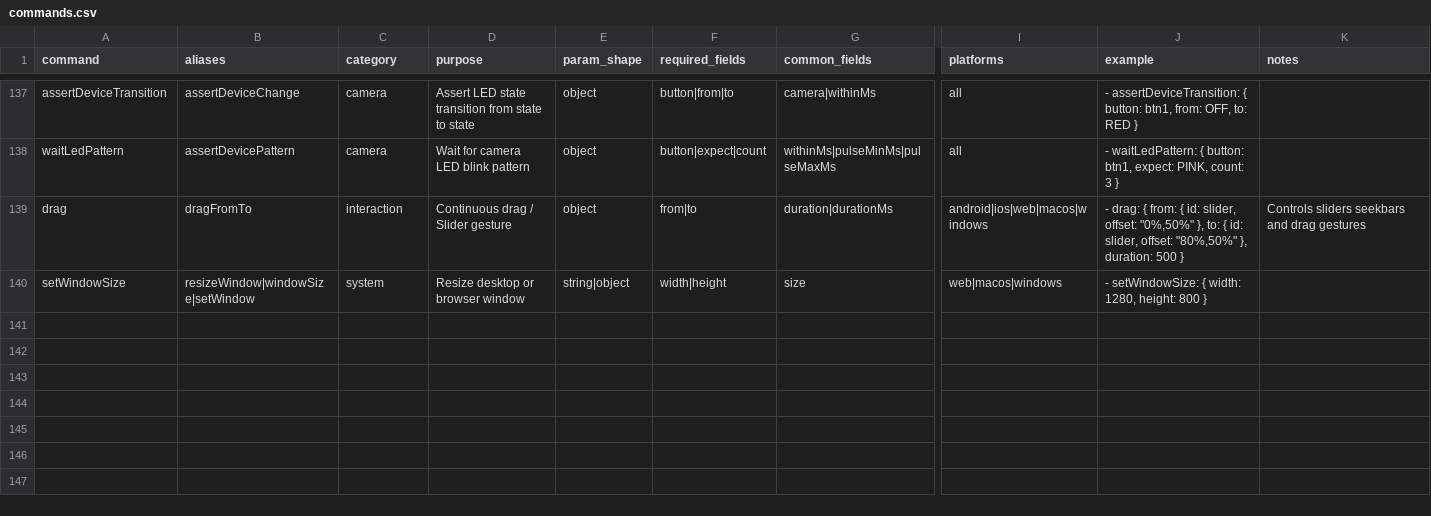
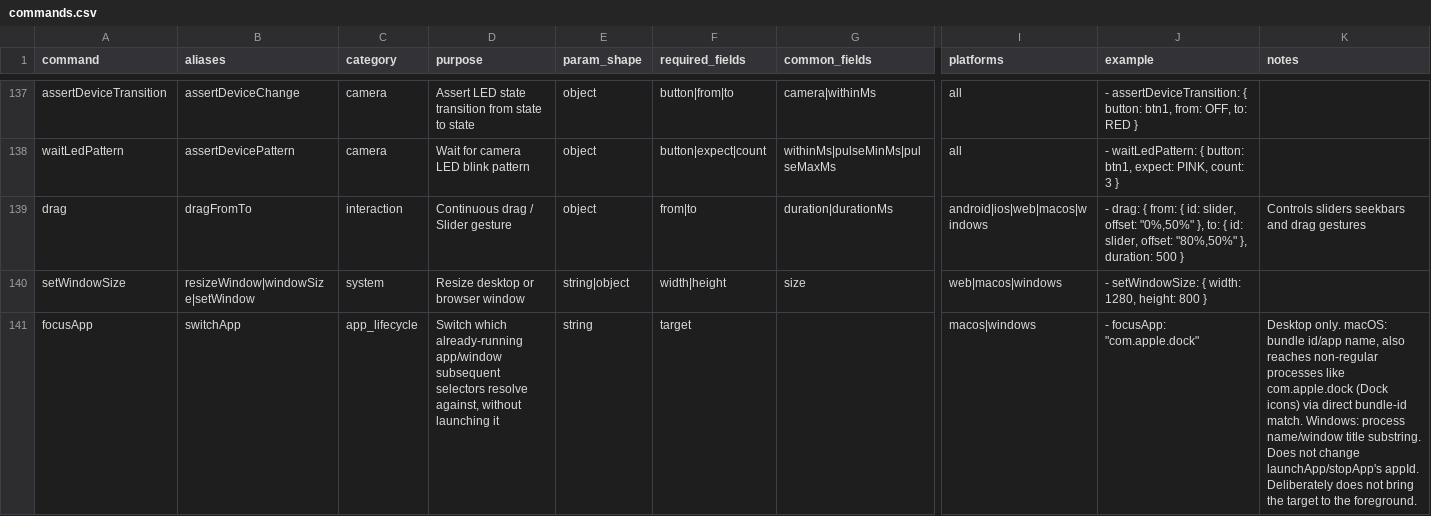
Before and after one commit to Nghi-NV/nl-tester, a CSV file: lumi-tester/ai/codex-skill/lumi-tester-agent/references/commands.csv, drawn as a sheet; only a part is shown, gaps mark what is left out; rows hold the shown columns only; the diff names each change by its address in the sheet, - before the commit and + after, or states it on an @@ line.

```diff
--- a/lumi-tester/ai/codex-skill/lumi-tester-agent/references/commands.csv
+++ b/lumi-tester/ai/codex-skill/lumi-tester-agent/references/commands.csv
+row 141: focusApp | switchApp | app_lifecycle | Switch which already-running app/window subsequent selectors resolve against, without launching it | string | target |  | macos|windows | - focusApp: "com.apple.dock" | Desktop only. macOS: bundle id/app name, also reaches non-regular processes like com.apple.dock (Dock icons) via direct bundle-id match. Windows: process name/window title substring. Does not change launchApp/stopApp's appId. Deliberately does not bring the target to the foreground.
```
Also changed, not shown: .agents/skills/lumi-tester-agent/references/commands.csv, lumi-tester/ai/antigravity-skill/lumi-tester-agent/references/commands.csv, 21 other files.
